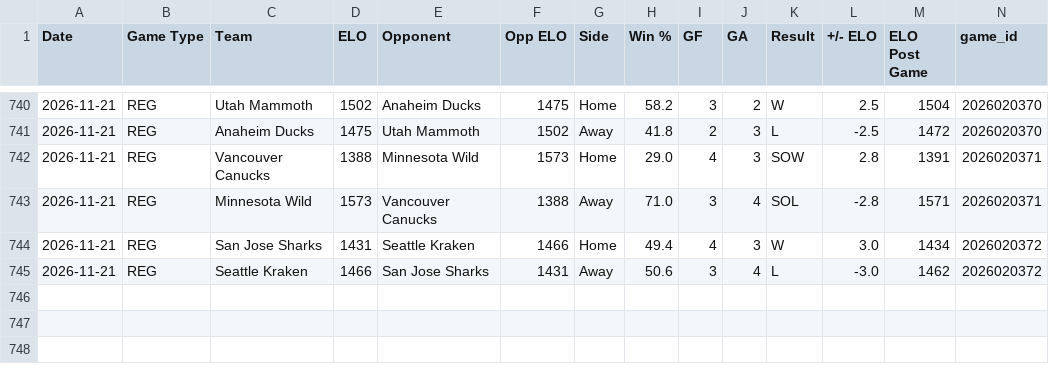
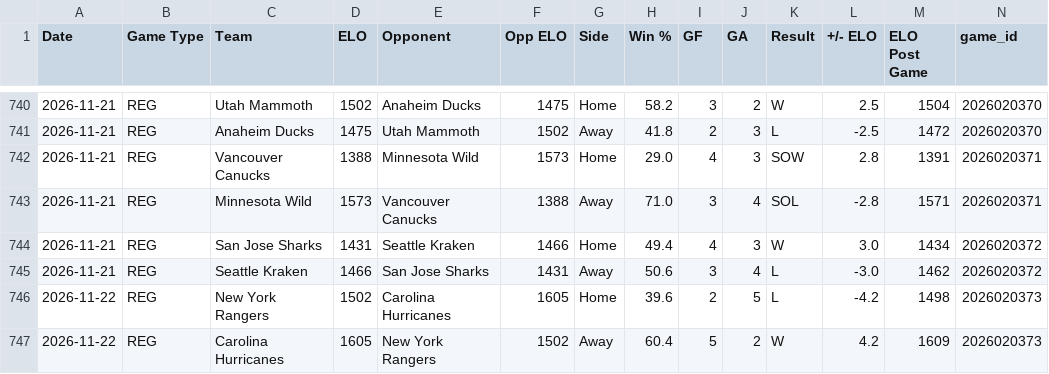
Before and after one commit to SanktMontag/nhl-elo, a CSV file: output/v1/20262027/team_games.csv, drawn as a sheet; only a part is shown, gaps mark what is left out; rows hold the shown columns only; the diff names each change by its address in the sheet, - before the commit and + after, or states it on an @@ line.

```diff
--- a/output/v1/20262027/team_games.csv
+++ b/output/v1/20262027/team_games.csv
+row 746: 2026-11-22 | REG | New York Rangers | 1502 | Carolina Hurricanes | 1605 | Home | 39.6 | 2 | 5 | L | -4.2 | 1498 | 2026020373
+row 747: 2026-11-22 | REG | Carolina Hurricanes | 1605 | New York Rangers | 1502 | Away | 60.4 | 5 | 2 | W | 4.2 | 1609 | 2026020373
```
Also changed, not shown: output/v1/20262027/games.csv, output/v1/20262027/predictions.csv, 10 other files.
